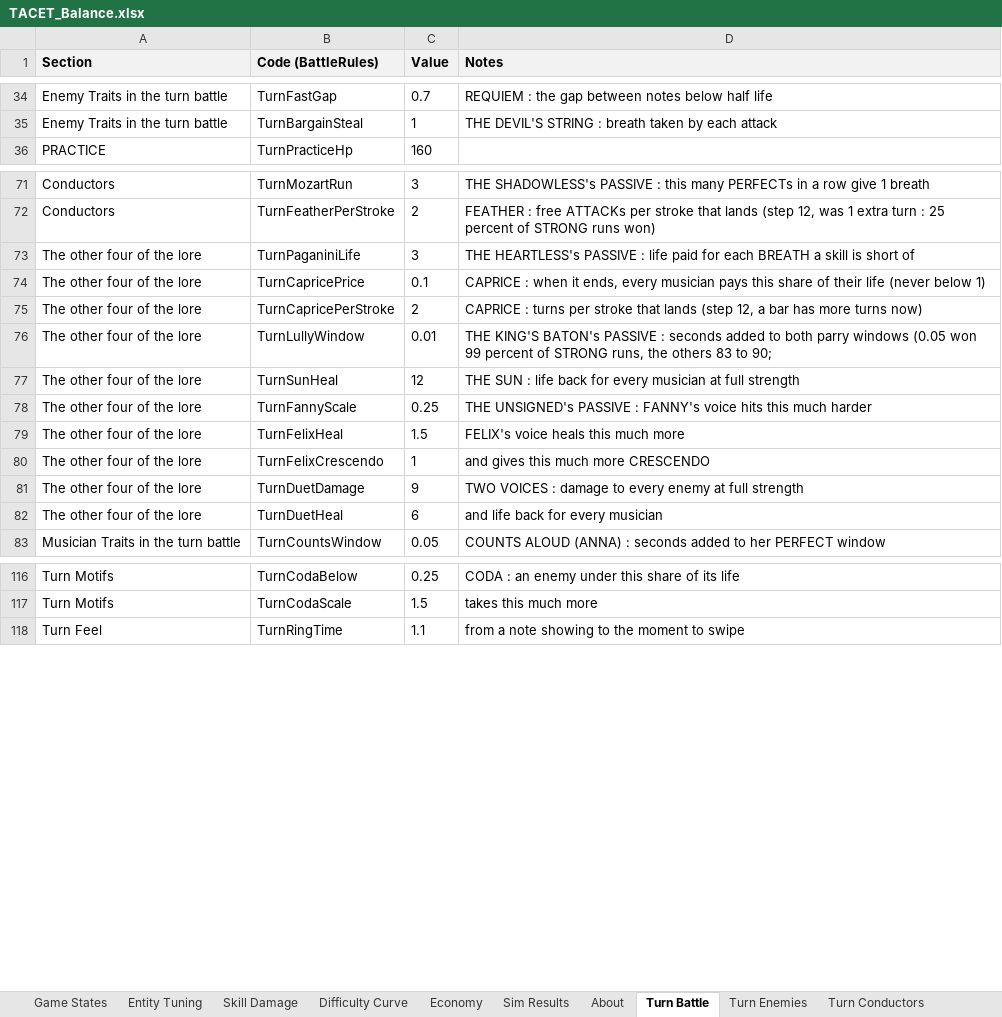
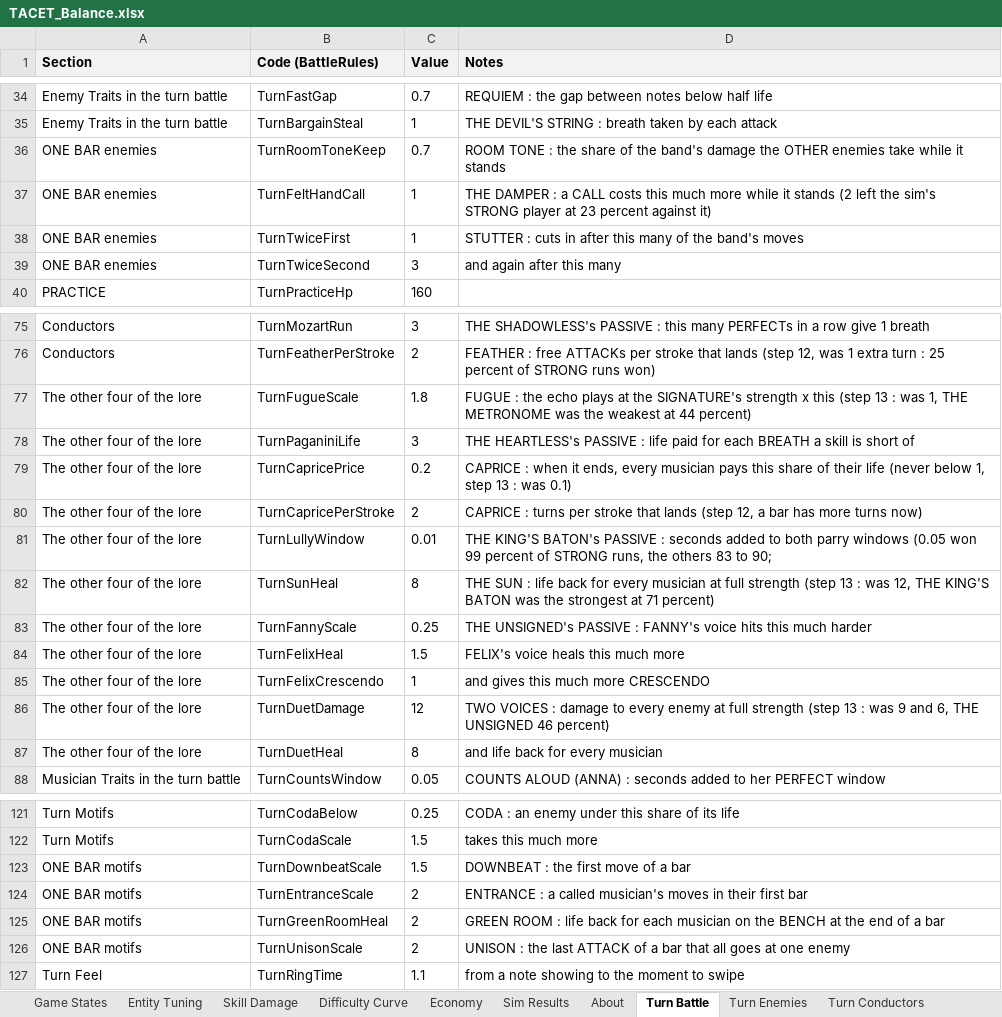
Before and after one commit to JuzJuz03HKR/Alphodite, an Excel workbook: docs/TACET_Balance.xlsx, sheet Turn Battle, drawn as a sheet; only a part is shown, gaps mark what is left out; values as stored, in another font and other column widths than the file's, no borders; addresses are those after the commit; the diff names each change by its address in the sheet, - before the commit and + after, or states it on an @@ line.

```diff
--- a/docs/TACET_Balance.xlsx (sheet Turn Battle)
+++ b/docs/TACET_Balance.xlsx (sheet Turn Battle)
+row 36: ONE BAR enemies | TurnRoomToneKeep | 0.7 | ROOM TONE : the share of the band's damage the OTHER enemies take while it stands
+row 37: ONE BAR enemies | TurnFeltHandCall | 1 | THE DAMPER : a CALL costs this much more while it stands (2 left the sim's STRONG player at 23 percent against it)
+row 38: ONE BAR enemies | TurnTwiceFirst | 1 | STUTTER : cuts in after this many of the band's moves
+row 39: ONE BAR enemies | TurnTwiceSecond | 3 | and again after this many
+row 77: The other four of the lore | TurnFugueScale | 1.8 | FUGUE : the echo plays at the SIGNATURE's strength x this (step 13 : was 1, THE METRONOME was the weakest at 44 percent)
-C79 (Value): 0.1
+C79 (Value): 0.2
-D79 (Notes): …(never below 1)
+D79 (Notes): …(never below 1, step 13 : was 0.1)
-C82 (Value): 12
+C82 (Value): 8
-D82 (Notes): …full strength
+D82 (Notes): …full strength (step 13 : was 12, THE KING'S BATON was the strongest at 71 percent)
-C86 (Value): 9
+C86 (Value): 12
-D86 (Notes): …full strength
+D86 (Notes): …full strength (step 13 : was 9 and 6, THE UNSIGNED 46 percent)
-C87 (Value): 6
+C87 (Value): 8
+row 123: ONE BAR motifs | TurnDownbeatScale | 1.5 | DOWNBEAT : the first move of a bar
+row 124: ONE BAR motifs | TurnEntranceScale | 2 | ENTRANCE : a called musician's moves in their first bar
+row 125: ONE BAR motifs | TurnGreenRoomHeal | 2 | GREEN ROOM : life back for each musician on the BENCH at the end of a bar
+row 126: ONE BAR motifs | TurnUnisonScale | 2 | UNISON : the last ATTACK of a bar that all goes at one enemy
```
Also changed, not shown: sheet Turn Enemies, sheet Turn Sim, 17 other files.
